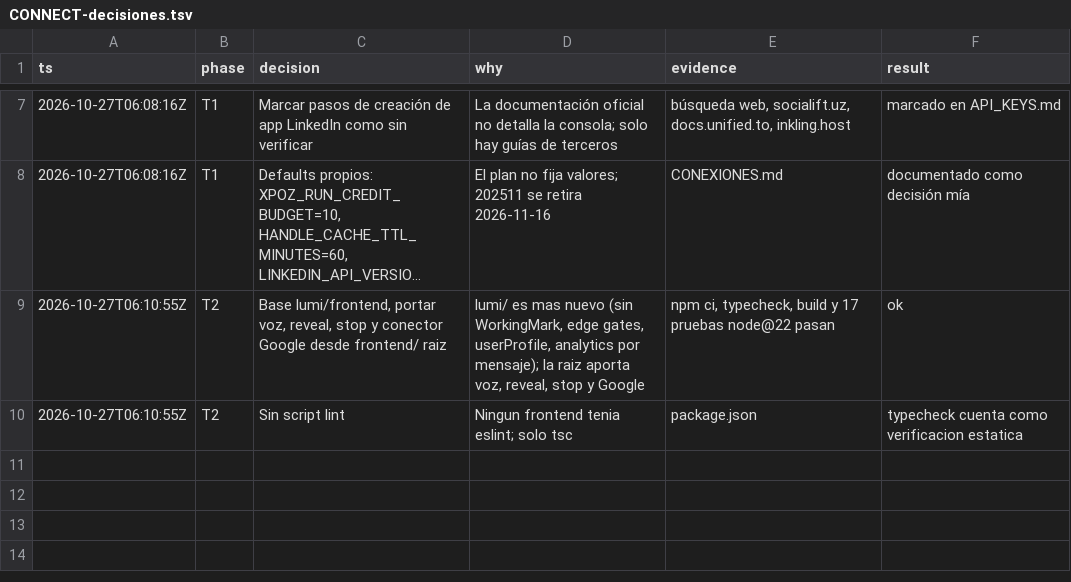
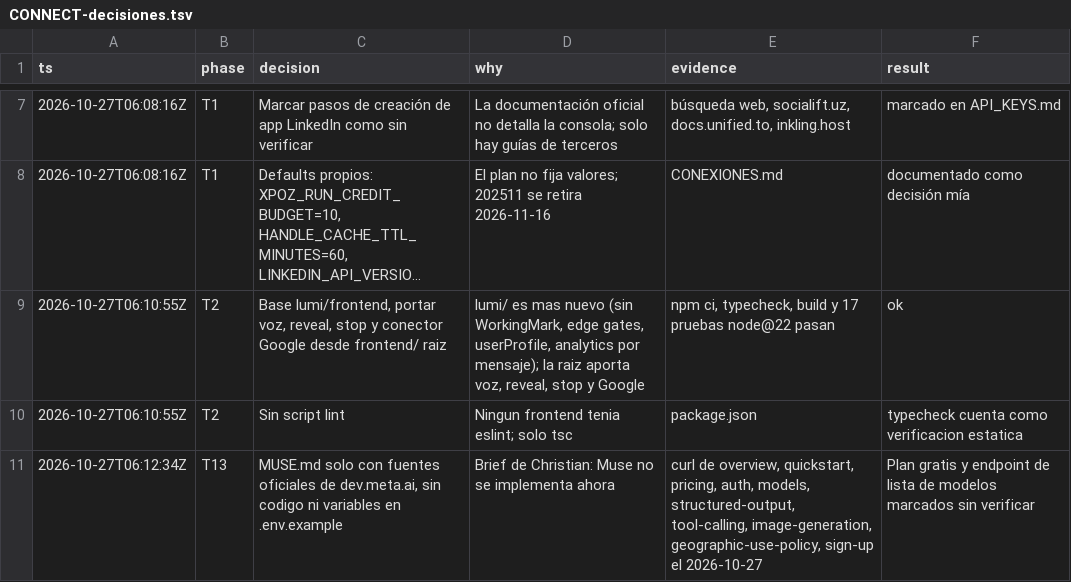
Before and after one commit to Ateh-Ugoji/Lumi-agent, a TSV file: lumi/plan/estado/CONNECT-decisiones.tsv, drawn as a sheet; only a part is shown, gaps mark what is left out; long unchanged cells end in …; the diff names each change by its address in the sheet, - before the commit and + after, or states it on an @@ line.

Commit message:
[CONNECT] muse: MUSE.md con fuentes oficiales de Meta (solo documentación)

```diff
--- a/lumi/plan/estado/CONNECT-decisiones.tsv
+++ b/lumi/plan/estado/CONNECT-decisiones.tsv
+row 11: 2026-10-27T06:12:34Z | T13 | MUSE.md solo con fuentes oficiales de dev.meta.ai, sin codigo ni variables en .env.example | Brief de Christian: Muse no se implementa ahora | curl de overview, quickstart, pricing, auth, models, structured-output, tool-calling, image-generation, geographic-use-policy, sign-up el 2026-10-27 | Plan gratis y endpoint de lista de modelos marcados sin verificar
```
Also changed, not shown: 2 other files.
